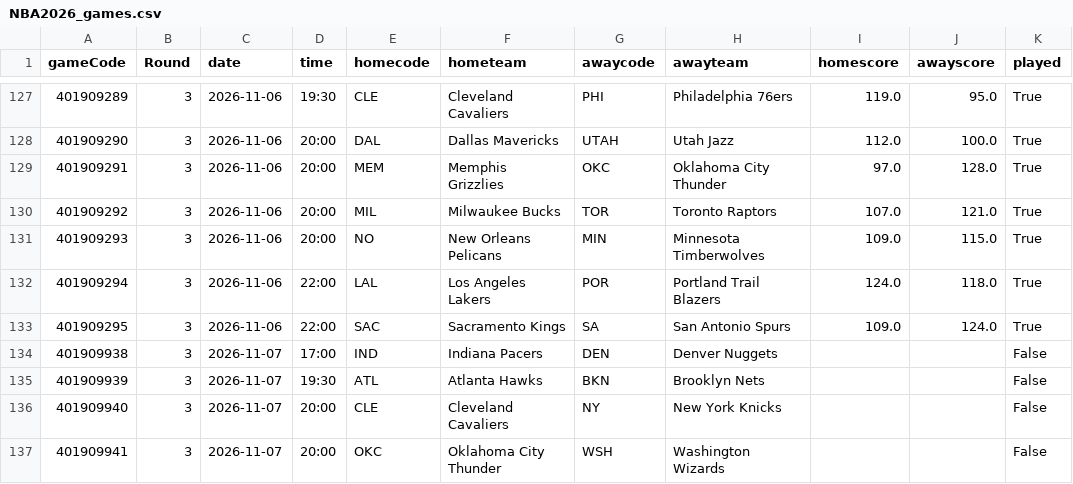
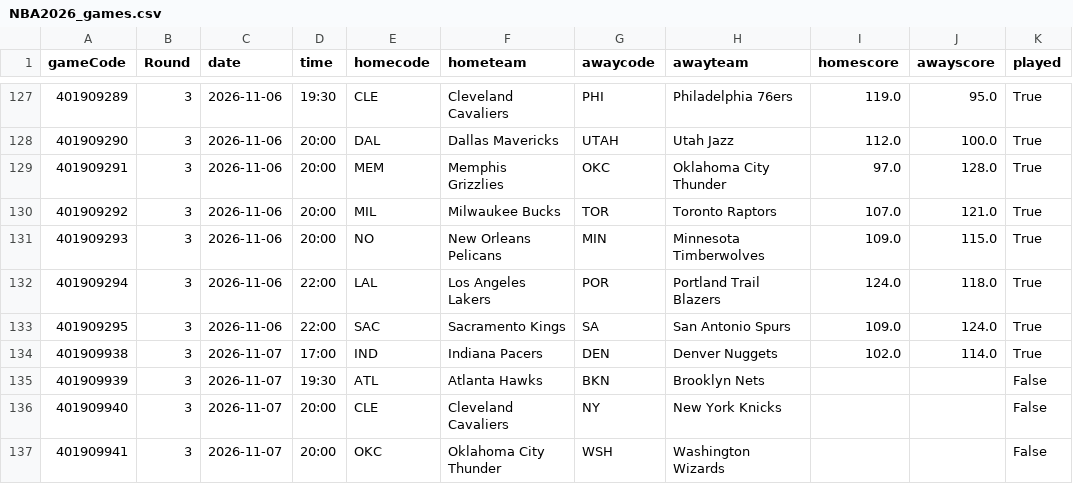
Before and after one commit to tsiamis3/o-dimarxos, a CSV file: data/raw/NBA2026_games.csv, drawn as a sheet; only a part is shown, gaps mark what is left out.

```diff
--- a/data/raw/NBA2026_games.csv
+++ b/data/raw/NBA2026_games.csv
@@ -133,3 +133,3 @@ gameCode,Round,date,time,homecode,hometeam,awaycode,awayteam,homescore,awayscore
 401909295,3,2026-11-06,22:00,SAC,Sacramento Kings,SA,San Antonio Spurs,109.0,124.0,True
-401909938,3,2026-11-07,17:00,IND,Indiana Pacers,DEN,Denver Nuggets,,,False
+401909938,3,2026-11-07,17:00,IND,Indiana Pacers,DEN,Denver Nuggets,102.0,114.0,True
 401909939,3,2026-11-07,19:30,ATL,Atlanta Hawks,BKN,Brooklyn Nets,,,False
```
Also changed, not shown: 15 other files.
